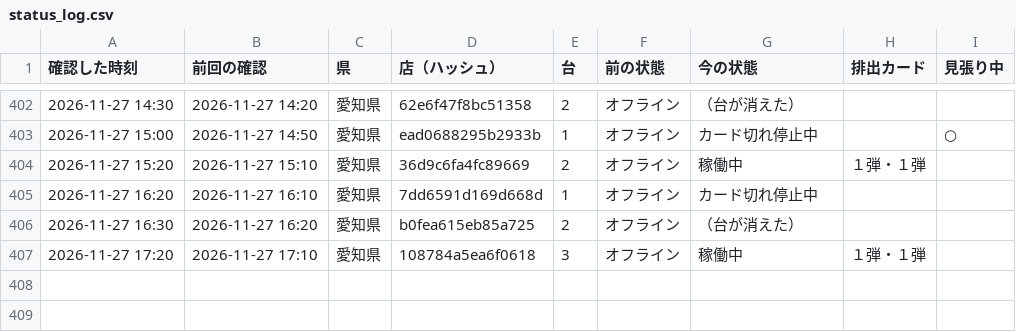
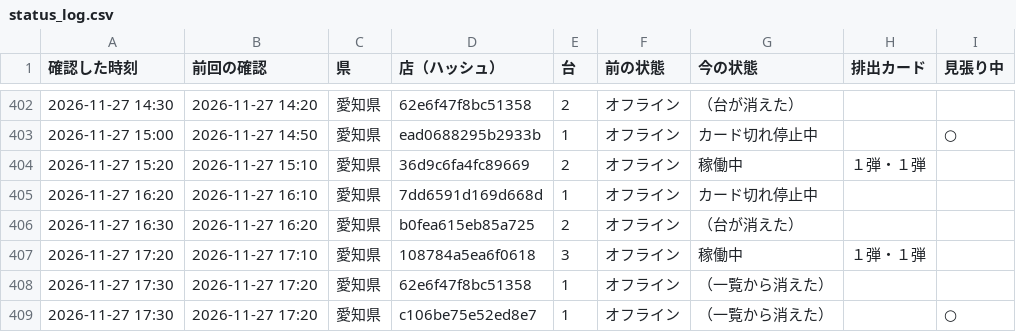
Before and after one commit to kous8770/aikatsu-shop-watch, a CSV file: status_log.csv, drawn as a sheet; only a part is shown, gaps mark what is left out; the diff names each change by its address in the sheet, - before the commit and + after, or states it on an @@ line.

```diff
--- a/status_log.csv
+++ b/status_log.csv
+row 408: 2026-11-27 17:30 | 2026-11-27 17:20 | 愛知県 | 62e6f47f8bc51358 | 1 | オフライン | （一覧から消えた）
+row 409: 2026-11-27 17:30 | 2026-11-27 17:20 | 愛知県 | c106be75e52ed8e7 | 1 | オフライン | （一覧から消えた） |  | ○
```
Also changed, not shown: 1 other file.
